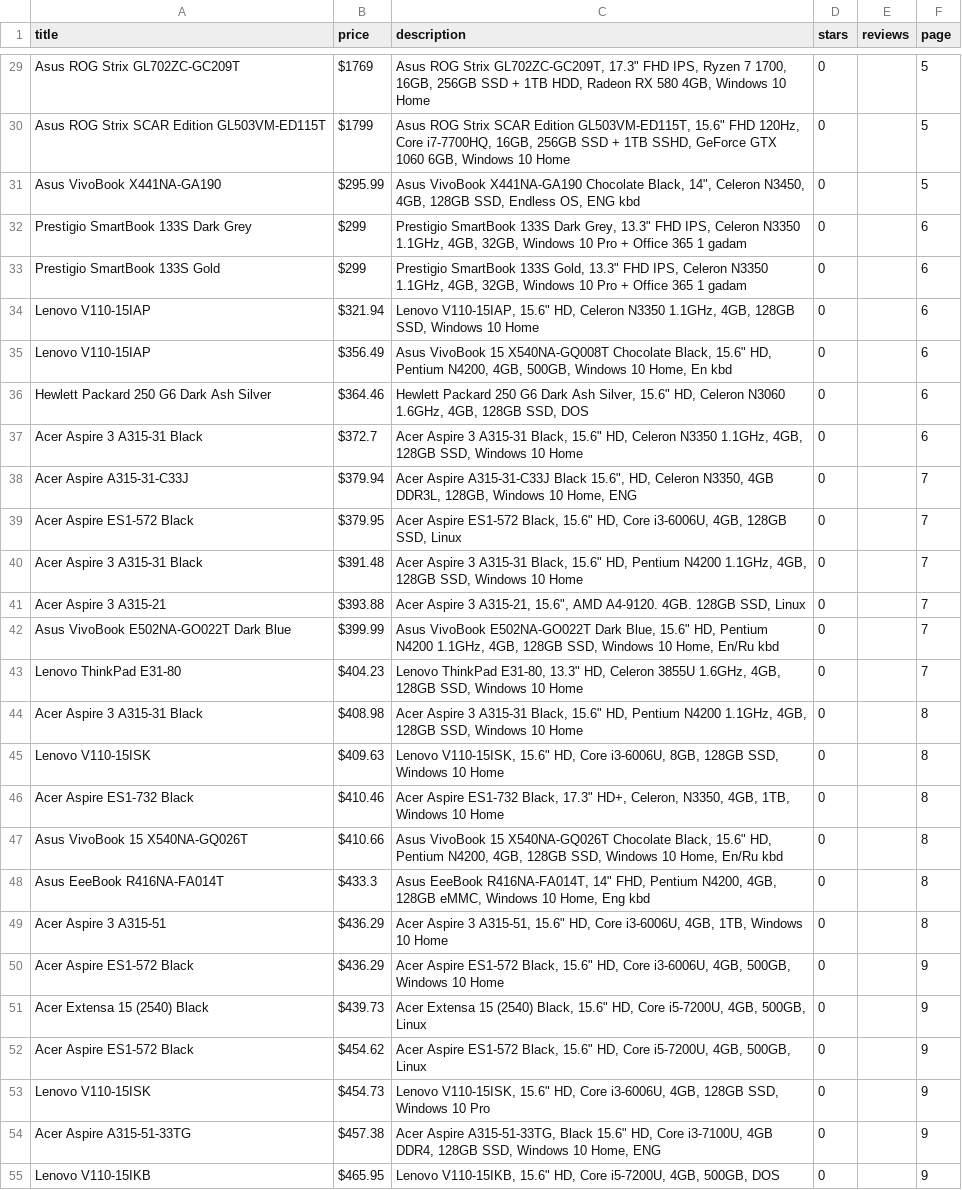
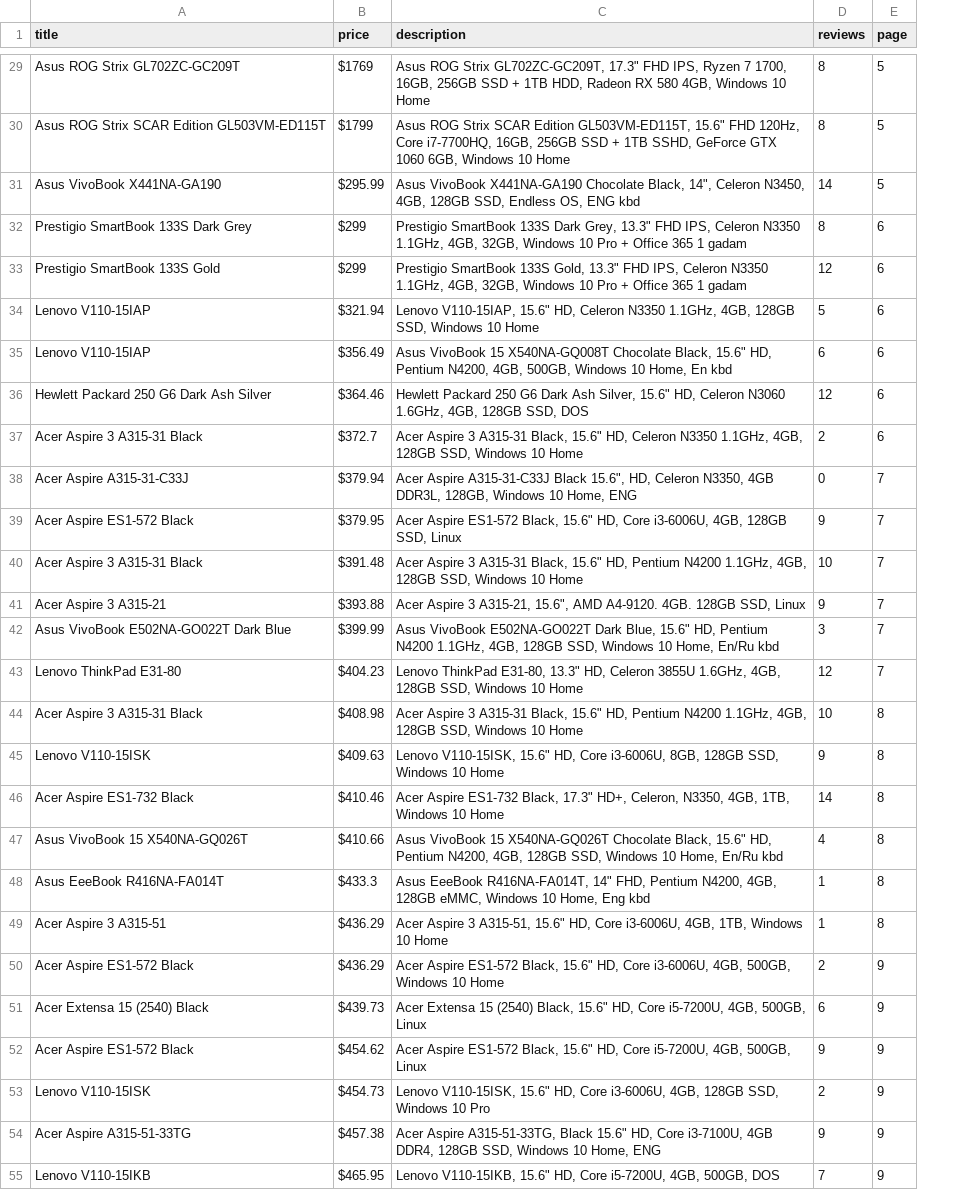
Before and after one commit to wasidkhan7/Web_Data_Scrapping, a CSV file: ecommerce_scraper/output/laptops.csv, drawn as a sheet; only a part is shown, gaps mark what is left out; removed rows and columns are numbered as before the commit, all else as after; the diff covers the shown part only; the diff names each change by its address in the sheet, - before the commit and + after, or states it on an @@ line.

Commit message:
Fix review-count parsing (regex instead of whitespace split), drop unreliable star field

```diff
--- a/ecommerce_scraper/output/laptops.csv
+++ b/ecommerce_scraper/output/laptops.csv
-column D (stars), rows 29-55: all 0
-D29:D30 (reviews): (empty)
+D29:D30 (reviews): 8
-D31 (reviews): (empty)
+D31 (reviews): 14
-D32 (reviews): (empty)
+D32 (reviews): 8
-D33 (reviews): (empty)
+D33 (reviews): 12
-D34 (reviews): (empty)
+D34 (reviews): 5
-D35 (reviews): (empty)
+D35 (reviews): 6
-D36 (reviews): (empty)
+D36 (reviews): 12
-D37 (reviews): (empty)
+D37 (reviews): 2
-D38 (reviews): (empty)
+D38 (reviews): 0
-D39 (reviews): (empty)
+D39 (reviews): 9
-D40 (reviews): (empty)
+D40 (reviews): 10
-D41 (reviews): (empty)
+D41 (reviews): 9
-D42 (reviews): (empty)
+D42 (reviews): 3
-D43 (reviews): (empty)
+D43 (reviews): 12
-D44 (reviews): (empty)
+D44 (reviews): 10
-D45 (reviews): (empty)
+D45 (reviews): 9
-D46 (reviews): (empty)
+D46 (reviews): 14
-D47 (reviews): (empty)
+D47 (reviews): 4
-D48:D49 (reviews): (empty)
+D48:D49 (reviews): 1
-D50 (reviews): (empty)
+D50 (reviews): 2
-D51 (reviews): (empty)
+D51 (reviews): 6
-D52 (reviews): (empty)
+D52 (reviews): 9
-D53 (reviews): (empty)
+D53 (reviews): 2
-D54 (reviews): (empty)
+D54 (reviews): 9
-D55 (reviews): (empty)
+D55 (reviews): 7
```
Also changed, not shown: 90 edited cells elsewhere in this file, 3 other files.
